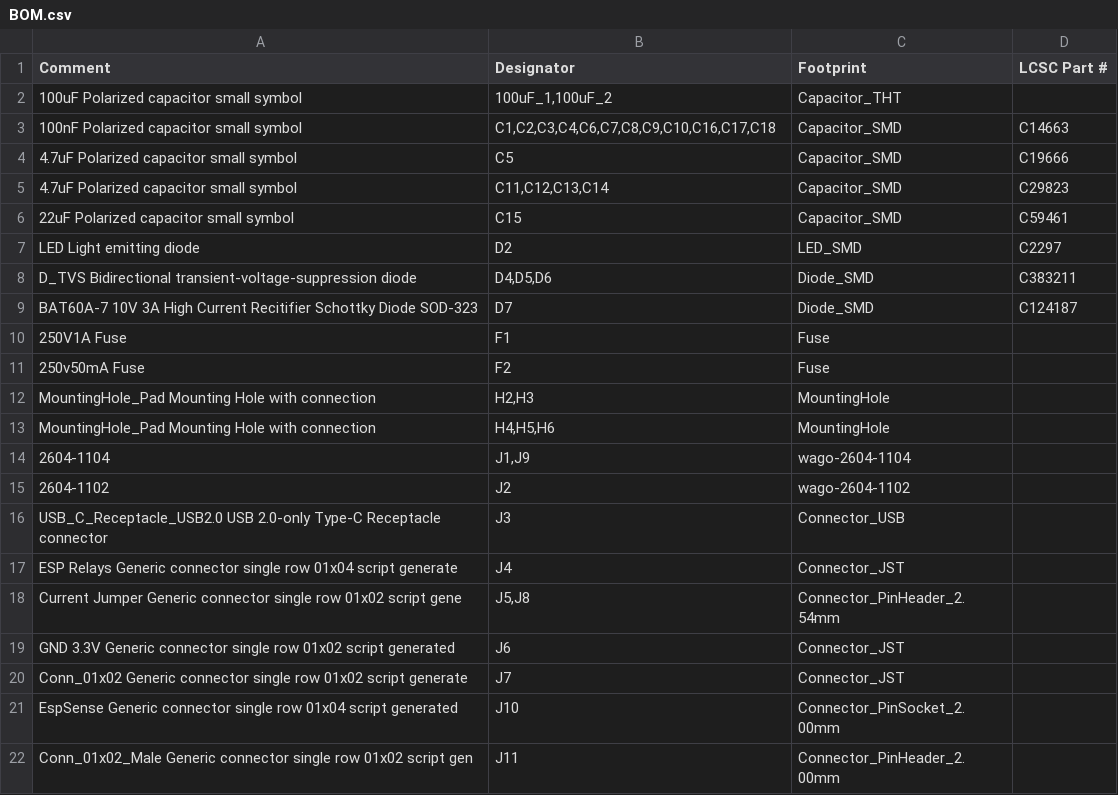
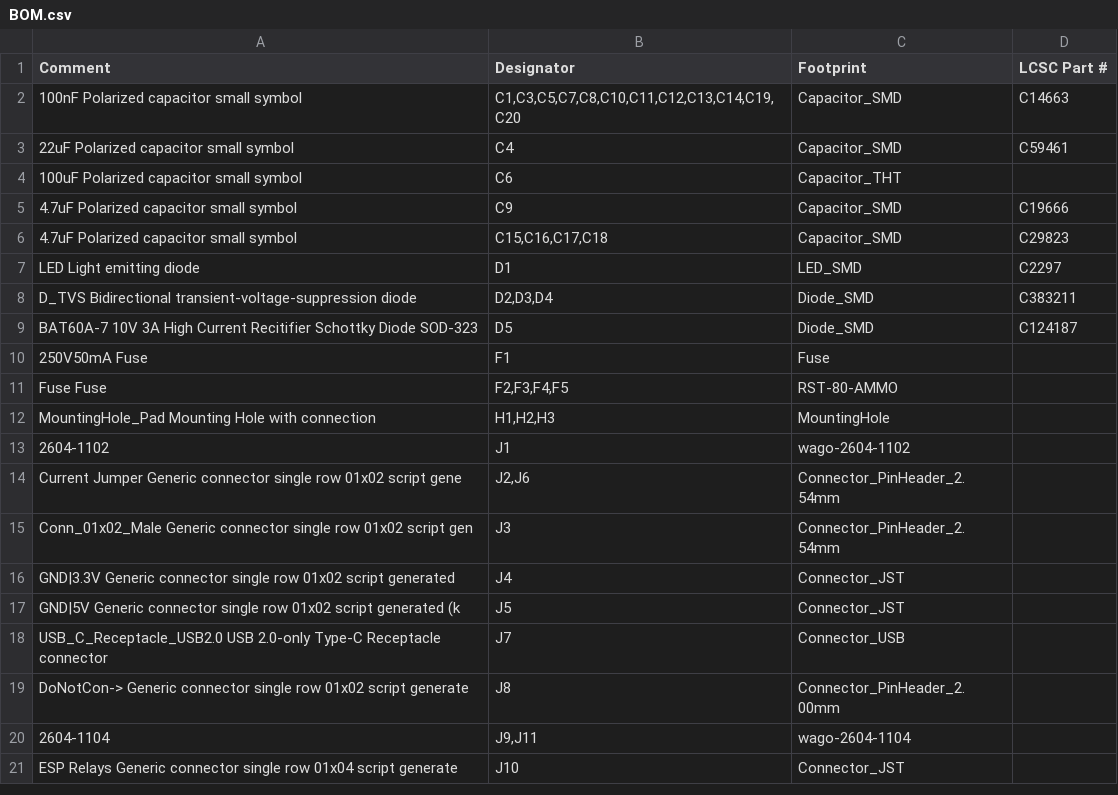
Before and after one commit to crgarcia12/electronics-homeassistant-lightscontroll, a CSV file: PCB/schematics-v17/kicad/smt-assembly/BOM.csv, drawn as a sheet; only a part is shown; the diff covers the shown part only.

```diff
--- a/PCB/schematics-v17/kicad/smt-assembly/BOM.csv
+++ b/PCB/schematics-v17/kicad/smt-assembly/BOM.csv
@@ -1,22 +1,21 @@
 Comment,Designator,Footprint,LCSC Part #
-100uF Polarized capacitor  small symbol,"100uF_1,100uF_2",Capacitor_THT,
-100nF Polarized capacitor  small symbol,"C1,C2,C3,C4,C6,C7,C8,C9,C10,C16,C17,C18",Capacitor_SMD,C14663
-4.7uF Polarized capacitor  small symbol,C5,Capacitor_SMD,C19666
-4.7uF Polarized capacitor  small symbol,"C11,C12,C13,C14",Capacitor_SMD,C29823
-22uF Polarized capacitor  small symbol,C15,Capacitor_SMD,C59461
-LED Light emitting diode,D2,LED_SMD,C2297
-D_TVS Bidirectional transient-voltage-suppression diode,"D4,D5,D6",Diode_SMD,C383211
-BAT60A-7 10V 3A High Current Recitifier Schottky Diode  SOD-323,D7,Diode_SMD,C124187
-250V1A Fuse,F1,Fuse,
-250v50mA Fuse,F2,Fuse,
-MountingHole_Pad Mounting Hole with connection,"H2,H3",MountingHole,
-MountingHole_Pad Mounting Hole with connection,"H4,H5,H6",MountingHole,
-2604-1104 ,"J1,J9",wago-2604-1104,
-2604-1102 ,J2,wago-2604-1102,
-USB_C_Receptacle_USB2.0 USB 2.0-only Type-C Receptacle connector,J3,Connector_USB,
-ESP Relays Generic connector  single row  01x04  script generate,J4,Connector_JST,
-Current Jumper Generic connector  single row  01x02  script gene,"J5,J8",Connector_PinHeader_2.54mm,
-GND 3.3V Generic connector  single row  01x02  script generated ,J6,Connector_JST,
-Conn_01x02 Generic connector  single row  01x02  script generate,J7,Connector_JST,
-EspSense Generic connector  single row  01x04  script generated ,J10,Connector_PinSocket_2.00mm,
-Conn_01x02_Male Generic connector  single row  01x02  script gen,J11,Connector_PinHeader_2.00mm,
+100nF Polarized capacitor  small symbol,"C1,C3,C5,C7,C8,C10,C11,C12,C13,C14,C19,C20",Capacitor_SMD,C14663
+22uF Polarized capacitor  small symbol,C4,Capacitor_SMD,C59461
+100uF Polarized capacitor  small symbol,C6,Capacitor_THT,
+4.7uF Polarized capacitor  small symbol,C9,Capacitor_SMD,C19666
+4.7uF Polarized capacitor  small symbol,"C15,C16,C17,C18",Capacitor_SMD,C29823
+LED Light emitting diode,D1,LED_SMD,C2297
+D_TVS Bidirectional transient-voltage-suppression diode,"D2,D3,D4",Diode_SMD,C383211
+BAT60A-7 10V 3A High Current Recitifier Schottky Diode  SOD-323,D5,Diode_SMD,C124187
+250V50mA Fuse,F1,Fuse,
+Fuse Fuse,"F2,F3,F4,F5",RST-80-AMMO,
+MountingHole_Pad Mounting Hole with connection,"H1,H2,H3",MountingHole,
+2604-1102 ,J1,wago-2604-1102,
+Current Jumper Generic connector  single row  01x02  script gene,"J2,J6",Connector_PinHeader_2.54mm,
+Conn_01x02_Male Generic connector  single row  01x02  script gen,J3,Connector_PinHeader_2.54mm,
+GND|3.3V Generic connector  single row  01x02  script generated ,J4,Connector_JST,
+GND|5V Generic connector  single row  01x02  script generated (k,J5,Connector_JST,
+USB_C_Receptacle_USB2.0 USB 2.0-only Type-C Receptacle connector,J7,Connector_USB,
+DoNotCon-> Generic connector  single row  01x02  script generate,J8,Connector_PinHeader_2.00mm,
+2604-1104 ,"J9,J11",wago-2604-1104,
+ESP Relays Generic connector  single row  01x04  script generate,J10,Connector_JST,
```
Also changed, not shown: 6 added rows, 5 removed rows and 19 edited cells elsewhere in this file, PCB/schematics-v17/kicad/smt-assembly/hamodule-top-pos-jlcpcb.csv, PCB/schematics-v17/kicad/smt-assembly/hamodule-top-pos.csv, 22 other files.
